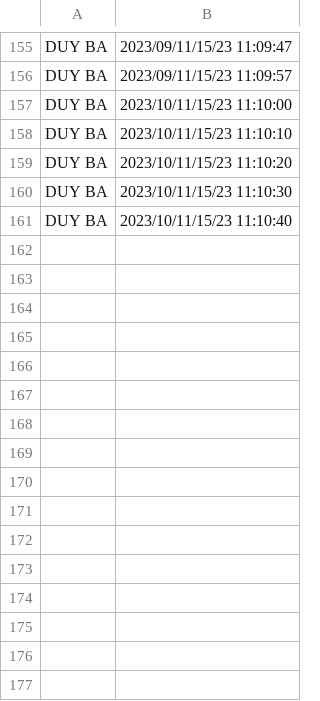
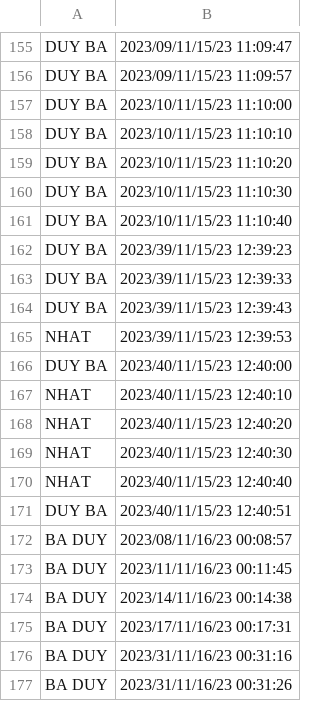
Before and after one commit to RuyPa/FaceRecog-Iot, a CSV file: Attendance.csv, drawn as a sheet; only a part is shown, gaps mark what is left out.

Commit message:
save attendance time

```diff
--- a/Attendance.csv
+++ b/Attendance.csv
@@ -161 +161,17 @@ DUY BA,2023/10/11/15/23 11:10:30
 DUY BA,2023/10/11/15/23 11:10:40
+DUY BA,2023/39/11/15/23 12:39:23
+DUY BA,2023/39/11/15/23 12:39:33
+DUY BA,2023/39/11/15/23 12:39:43
+NHAT,2023/39/11/15/23 12:39:53
+DUY BA,2023/40/11/15/23 12:40:00
+NHAT,2023/40/11/15/23 12:40:10
+NHAT,2023/40/11/15/23 12:40:20
+NHAT,2023/40/11/15/23 12:40:30
+NHAT,2023/40/11/15/23 12:40:40
+DUY BA,2023/40/11/15/23 12:40:51
+BA DUY,2023/08/11/16/23 00:08:57
+BA DUY,2023/11/11/16/23 00:11:45
+BA DUY,2023/14/11/16/23 00:14:38
+BA DUY,2023/17/11/16/23 00:17:31
+BA DUY,2023/31/11/16/23 00:31:16
+BA DUY,2023/31/11/16/23 00:31:26
```
Also changed, not shown: 8 other files.
